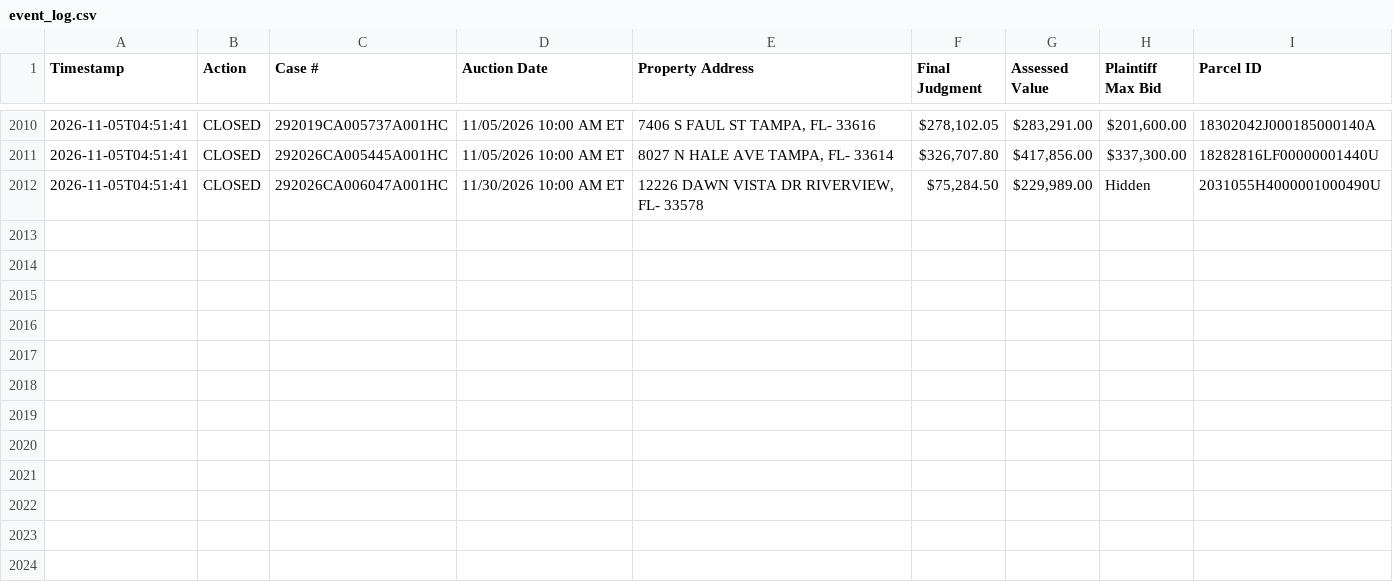
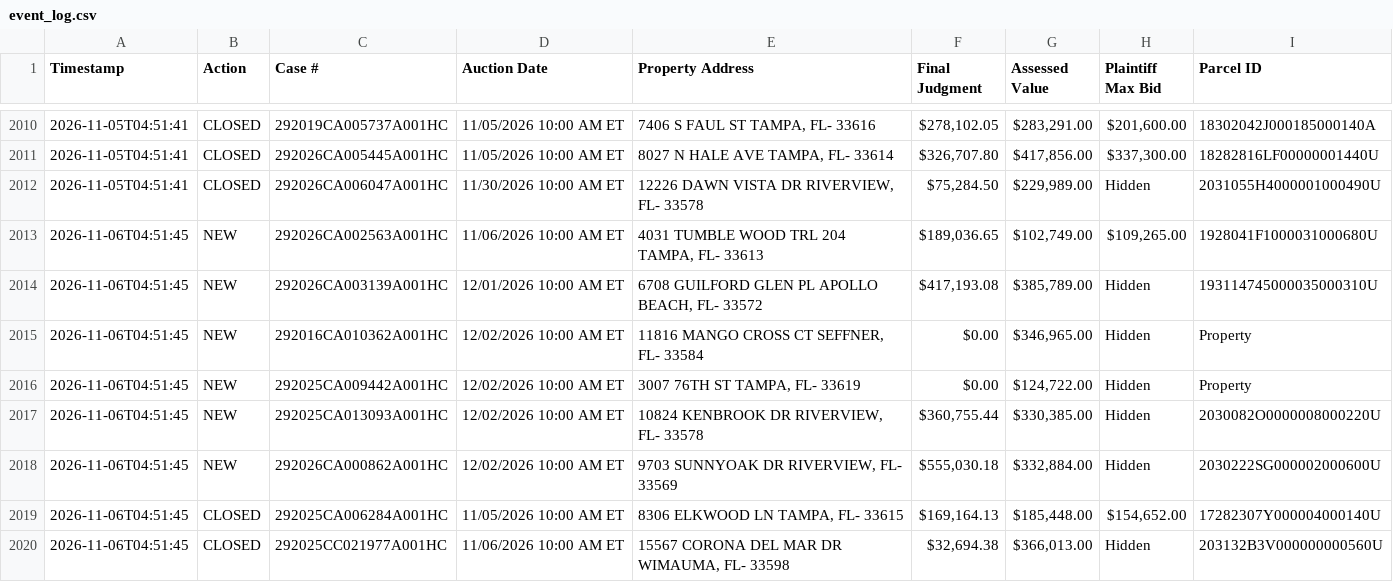
Before and after one commit to figlesias7/realforeclose-hillsborough, a CSV file: data/event_log.csv, drawn as a sheet; only a part is shown, gaps mark what is left out; the diff names each change by its address in the sheet, - before the commit and + after, or states it on an @@ line.

```diff
--- a/data/event_log.csv
+++ b/data/event_log.csv
+row 2013: 2026-11-06T04:51:45 | NEW | 292026CA002563A001HC | 11/06/2026 10:00 AM ET | 4031 TUMBLE WOOD TRL 204 TAMPA, FL- 33613 | $189,036.65 | $102,749.00 | $109,265.00 | 1928041F1000031000680U
+row 2014: 2026-11-06T04:51:45 | NEW | 292026CA003139A001HC | 12/01/2026 10:00 AM ET | 6708 GUILFORD GLEN PL APOLLO BEACH, FL- 33572 | $417,193.08 | $385,789.00 | Hidden | 193114745000035000310U
+row 2015: 2026-11-06T04:51:45 | NEW | 292016CA010362A001HC | 12/02/2026 10:00 AM ET | 11816 MANGO CROSS CT SEFFNER, FL- 33584 | $0.00 | $346,965.00 | Hidden | Property
+row 2016: 2026-11-06T04:51:45 | NEW | 292025CA009442A001HC | 12/02/2026 10:00 AM ET | 3007 76TH ST TAMPA, FL- 33619 | $0.00 | $124,722.00 | Hidden | Property
+row 2017: 2026-11-06T04:51:45 | NEW | 292025CA013093A001HC | 12/02/2026 10:00 AM ET | 10824 KENBROOK DR RIVERVIEW, FL- 33578 | $360,755.44 | $330,385.00 | Hidden | 2030082O0000008000220U
+row 2018: 2026-11-06T04:51:45 | NEW | 292026CA000862A001HC | 12/02/2026 10:00 AM ET | 9703 SUNNYOAK DR RIVERVIEW, FL- 33569 | $555,030.18 | $332,884.00 | Hidden | 2030222SG000002000600U
+row 2019: 2026-11-06T04:51:45 | CLOSED | 292025CA006284A001HC | 11/05/2026 10:00 AM ET | 8306 ELKWOOD LN TAMPA, FL- 33615 | $169,164.13 | $185,448.00 | $154,652.00 | 17282307Y000004000140U
+row 2020: 2026-11-06T04:51:45 | CLOSED | 292025CC021977A001HC | 11/06/2026 10:00 AM ET | 15567 CORONA DEL MAR DR WIMAUMA, FL- 33598 | $32,694.38 | $366,013.00 | Hidden | 203132B3V000000000560U
```
Also changed, not shown: data/active_foreclosures.csv, data/all_seen.csv, 3 other files.
